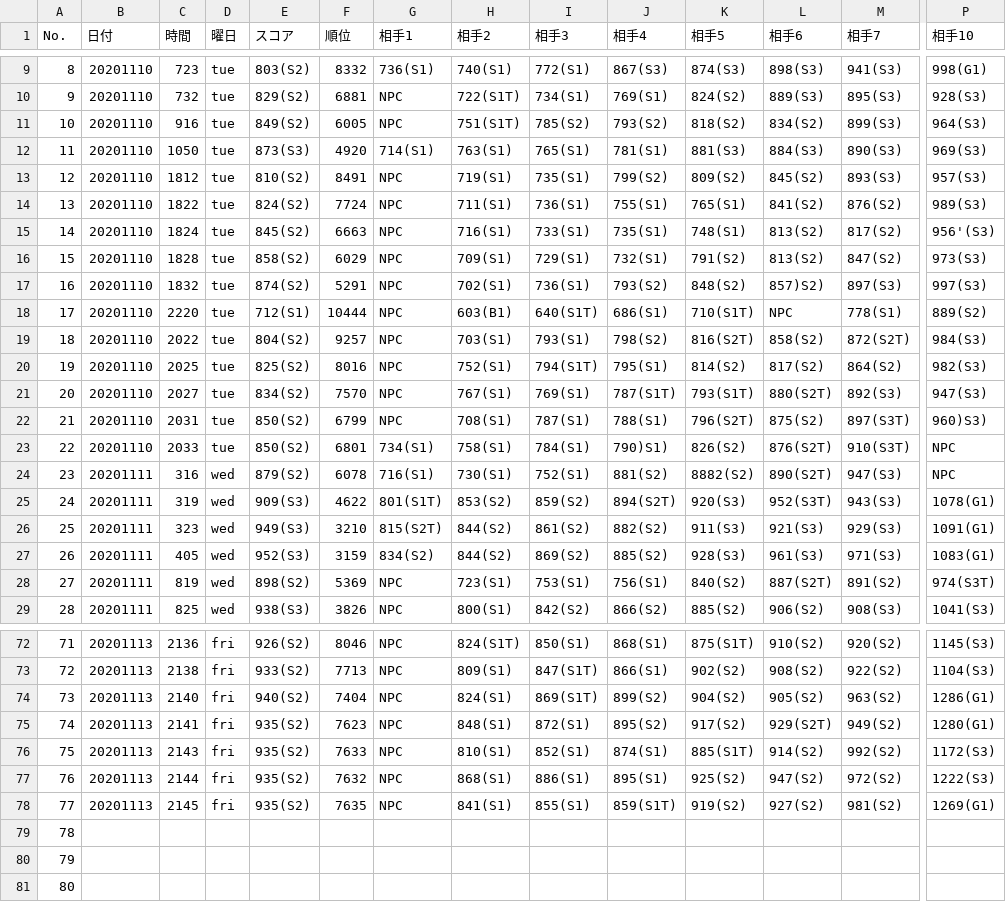
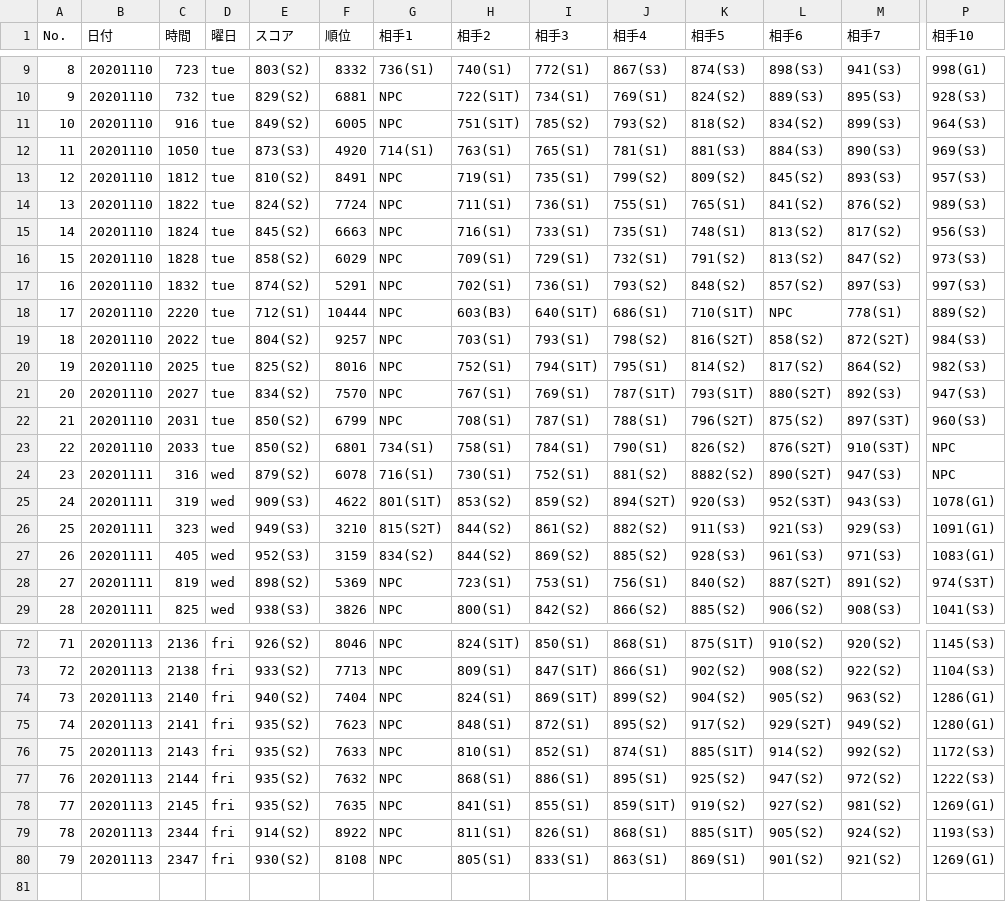
Before and after one commit to noko-noko-mk2/mgcm-data, a TSV file: data/サバト/リスト表示.tsv, drawn as a sheet; only a part is shown, gaps mark what is left out; rows hold the shown columns only; the diff covers the shown part only; the diff names each change by its address in the sheet, - before the commit and + after, or states it on an @@ line.

Commit message:
誤り訂正

```diff
--- a/data/サバト/リスト表示.tsv
+++ b/data/サバト/リスト表示.tsv
-P15 (相手10): 956'(S3)
+P15 (相手10): 956(S3)
-L17 (相手6): 857)S2)
+L17 (相手6): 857(S2)
-H18 (相手2): 603(B1)
+H18 (相手2): 603(B3)
-P22 (相手10): 960)S3)
+P22 (相手10): 960(S3)
-J23 (相手4): 790)S1)
+J23 (相手4): 790(S1)
-B79:B80 (日付): (empty)
+B79:B80 (日付): 20201113
-C79 (時間): (empty)
+C79 (時間): 2344
-D79:D80 (曜日): (empty)
+D79:D80 (曜日): fri
-E79 (スコア): (empty)
+E79 (スコア): 914(S2)
-F79 (順位): (empty)
+F79 (順位): 8922
-G79:G80 (相手1): (empty)
+G79:G80 (相手1): NPC
-H79 (相手2): (empty)
+H79 (相手2): 811(S1)
-I79 (相手3): (empty)
+I79 (相手3): 826(S1)
-J79 (相手4): (empty)
+J79 (相手4): 868(S1)
-K79 (相手5): (empty)
+K79 (相手5): 885(S1T)
-L79 (相手6): (empty)
+L79 (相手6): 905(S2)
-M79 (相手7): (empty)
+M79 (相手7): 924(S2)
-P79 (相手10): (empty)
+P79 (相手10): 1193(S3)
-C80 (時間): (empty)
+C80 (時間): 2347
-E80 (スコア): (empty)
+E80 (スコア): 930(S2)
-F80 (順位): (empty)
+F80 (順位): 8108
-H80 (相手2): (empty)
+H80 (相手2): 805(S1)
-I80 (相手3): (empty)
+I80 (相手3): 833(S1)
-J80 (相手4): (empty)
+J80 (相手4): 863(S1)
-K80 (相手5): (empty)
+K80 (相手5): 869(S1)
-L80 (相手6): (empty)
+L80 (相手6): 901(S2)
-M80 (相手7): (empty)
+M80 (相手7): 921(S2)
-P80 (相手10): (empty)
+P80 (相手10): 1269(G1)
-row 81: 80
```
Also changed, not shown: 9 edited cells elsewhere in this file.
